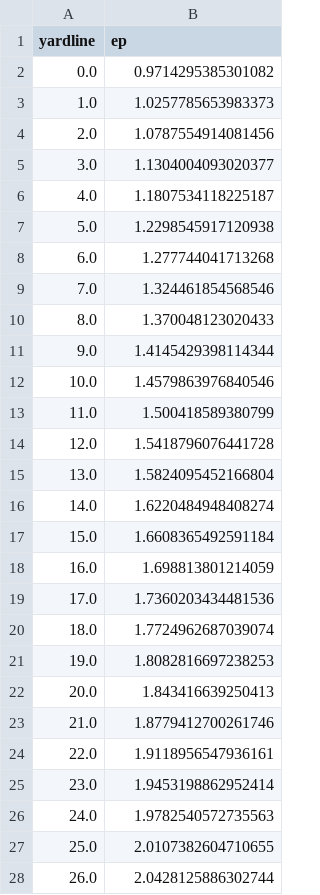
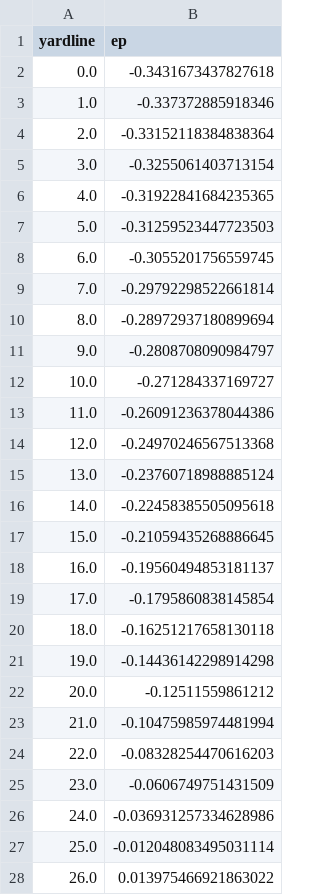
Before and after one commit to akeaswaran/cfb-pbp-analysis, a CSV file: results/ep.csv, drawn as a sheet; only a part is shown; the diff covers the shown part only.

Commit message:
added a yardline weight to the EP values

```diff
--- a/results/ep.csv
+++ b/results/ep.csv
@@ -1,28 +1,28 @@
 yardline,ep
-0.0,0.9714295385301082
-1.0,1.0257785653983373
-2.0,1.0787554914081456
-3.0,1.1304004093020377
-4.0,1.1807534118225187
-5.0,1.2298545917120938
-6.0,1.277744041713268
-7.0,1.324461854568546
-8.0,1.370048123020433
-9.0,1.4145429398114344
-10.0,1.4579863976840546
-11.0,1.500418589380799
-12.0,1.5418796076441728
-13.0,1.5824095452166804
-14.0,1.6220484948408274
-15.0,1.6608365492591184
-16.0,1.698813801214059
-17.0,1.7360203434481536
-18.0,1.7724962687039074
-19.0,1.8082816697238253
-20.0,1.843416639250413
-21.0,1.8779412700261746
-22.0,1.9118956547936161
-23.0,1.9453198862952414
-24.0,1.9782540572735563
-25.0,2.0107382604710655
-26.0,2.0428125886302744
+0.0,-0.3431673437827618
+1.0,-0.337372885918346
+2.0,-0.33152118384838364
+3.0,-0.3255061403713154
+4.0,-0.31922841684235365
+5.0,-0.31259523447723503
+6.0,-0.3055201756559745
+7.0,-0.29792298522661814
+8.0,-0.28972937180899694
+9.0,-0.2808708090984797
+10.0,-0.271284337169727
+11.0,-0.26091236378044386
+12.0,-0.24970246567513368
+13.0,-0.23760718988885124
+14.0,-0.22458385505095618
+15.0,-0.21059435268886645
+16.0,-0.19560494853181137
+17.0,-0.1795860838145854
+18.0,-0.16251217658130118
+19.0,-0.14436142298914298
+20.0,-0.12511559861212
+21.0,-0.10475985974481994
+22.0,-0.08328254470616203
+23.0,-0.0606749751431509
+24.0,-0.036931257334628986
+25.0,-0.012048083495031114
+26.0,0.013975466921863022
```
Also changed, not shown: 74 edited cells elsewhere in this file, 1 other file.
